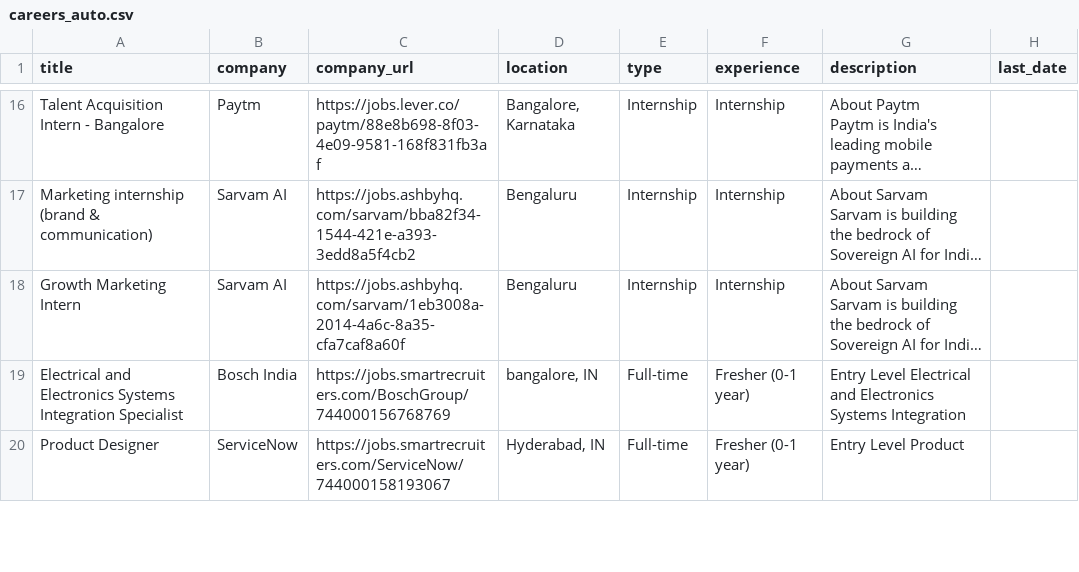
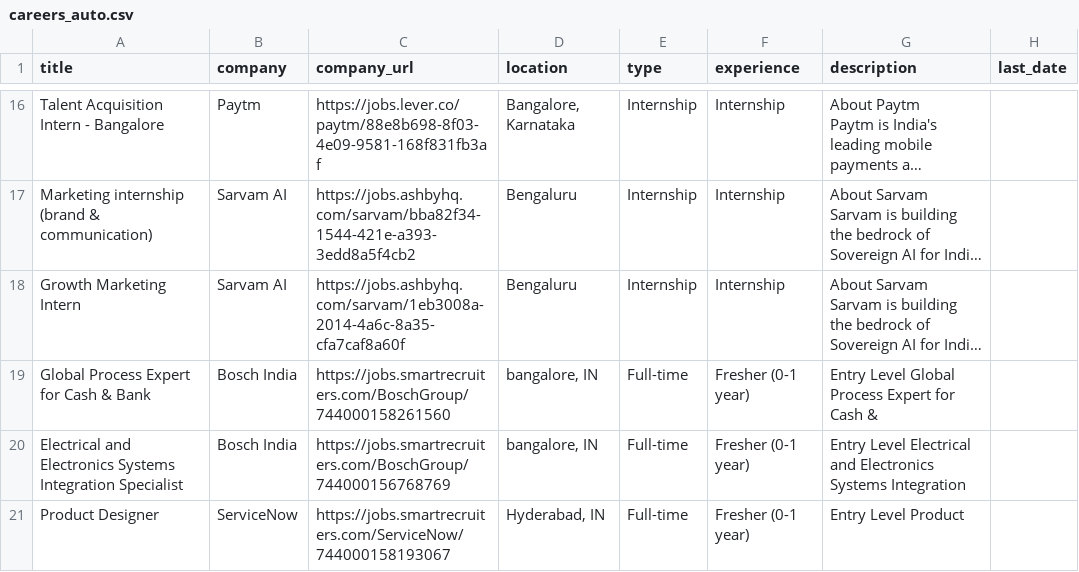
Before and after one commit to Acadeno-Technologies/Job-Alert-Platform-Original, a CSV file: careers_auto.csv, drawn as a sheet; only a part is shown, gaps mark what is left out; long unchanged cells end in …; the diff names each change by its address in the sheet, - before the commit and + after, or states it on an @@ line.

Commit message:
Auto-refresh jobs.json and gulf_jobs.json

```diff
--- a/careers_auto.csv
+++ b/careers_auto.csv
+row 19: Global Process Expert for Cash & Bank | Bosch India | https://jobs.smartrecruiters.com/BoschGroup/744000158261560 | bangalore, IN | Full-time | Fresher (0-1 year) | Entry Level Global Process Expert for Cash &
```
Also changed, not shown: 1 other file.
